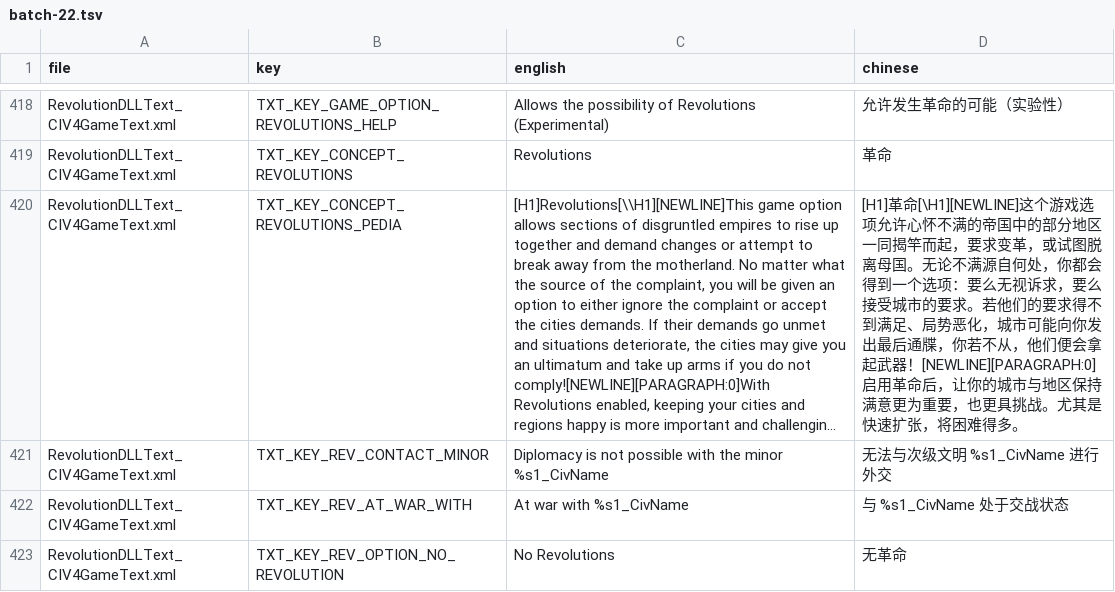
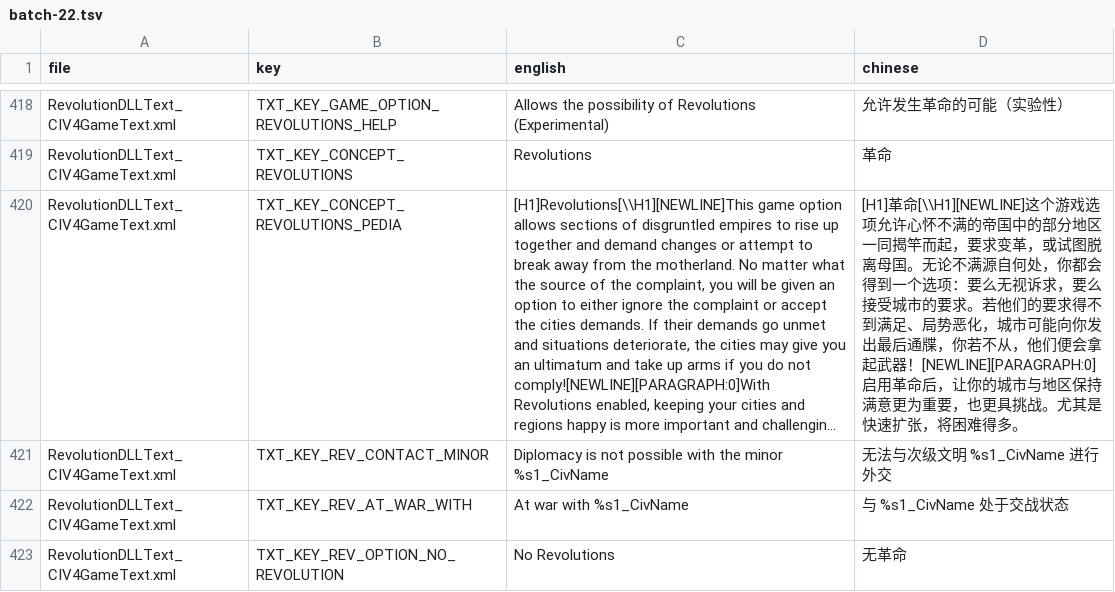
Before and after one commit to akachi10/FFH2-chinese, a TSV file: tools/mm-l10n/batches/batch-22.tsv, drawn as a sheet; only a part is shown, gaps mark what is left out; long unchanged cells end in …; the diff names each change by its address in the sheet, - before the commit and + after, or states it on an @@ line.

```diff
--- a/tools/mm-l10n/batches/batch-22.tsv
+++ b/tools/mm-l10n/batches/batch-22.tsv
-D420 (chinese): [H1]革命[\H1][NEWLINE]这个游戏…
+D420 (chinese): [H1]革命[\\H1][NEWLINE]这个游戏…
```
Also changed, not shown: 28 other files.
